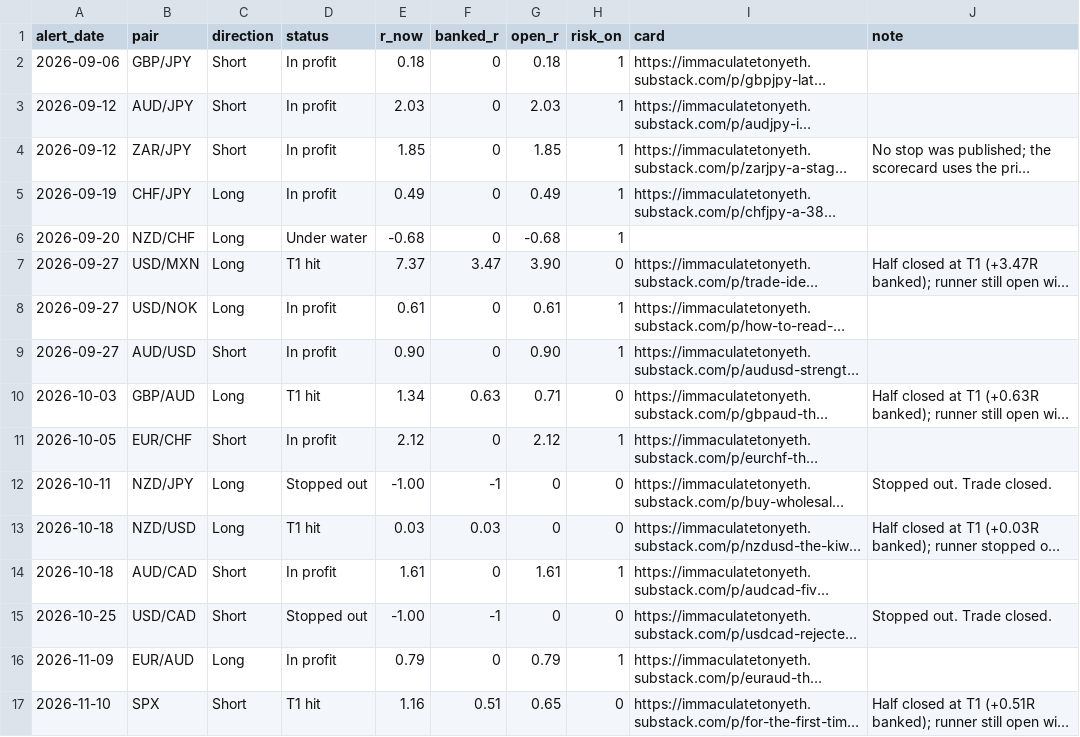
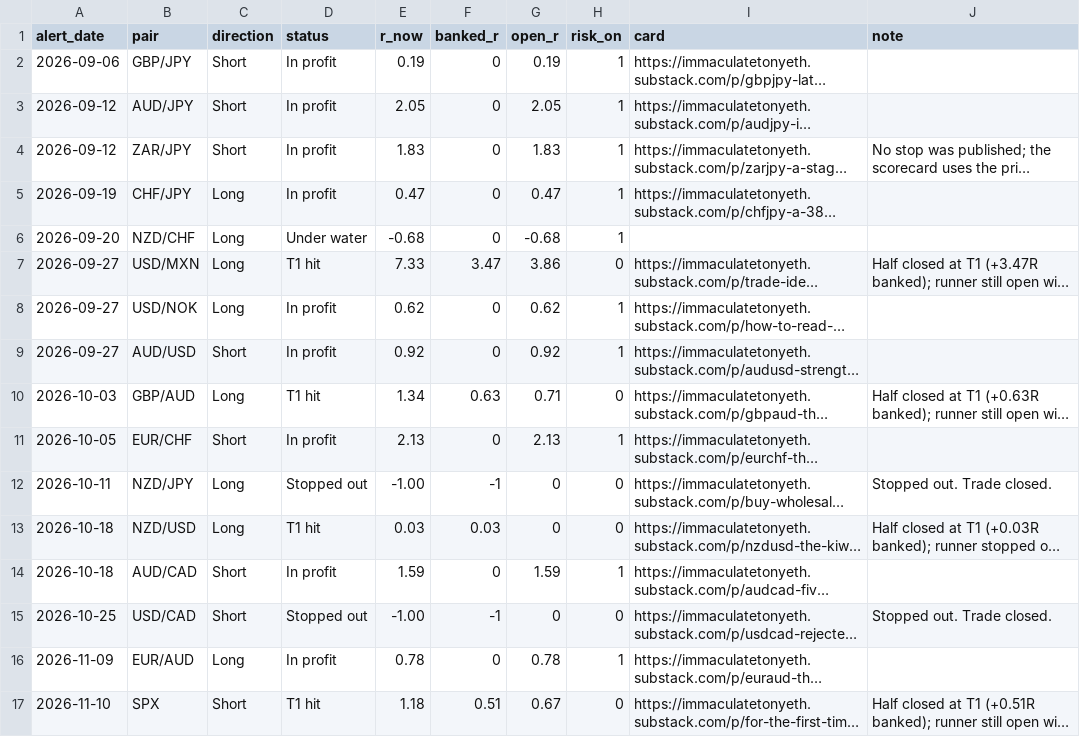
Before and after one commit to HolisticTrader/holistic-market-pulse, a CSV file: scorecard/public.csv, drawn as a sheet; long unchanged cells end in …; the diff names each change by its address in the sheet, - before the commit and + after, or states it on an @@ line.

```diff
--- a/scorecard/public.csv
+++ b/scorecard/public.csv
-E2 (r_now): 0.18
+E2 (r_now): 0.19
-G2 (open_r): 0.18
+G2 (open_r): 0.19
-E3 (r_now): 2.03
+E3 (r_now): 2.05
-G3 (open_r): 2.03
+G3 (open_r): 2.05
-E4 (r_now): 1.85
+E4 (r_now): 1.83
-G4 (open_r): 1.85
+G4 (open_r): 1.83
-E5 (r_now): 0.49
+E5 (r_now): 0.47
-G5 (open_r): 0.49
+G5 (open_r): 0.47
-E7 (r_now): 7.37
+E7 (r_now): 7.33
-G7 (open_r): 3.90
+G7 (open_r): 3.86
-E8 (r_now): 0.61
+E8 (r_now): 0.62
-G8 (open_r): 0.61
+G8 (open_r): 0.62
-E9 (r_now): 0.90
+E9 (r_now): 0.92
-G9 (open_r): 0.90
+G9 (open_r): 0.92
-E11 (r_now): 2.12
+E11 (r_now): 2.13
-G11 (open_r): 2.12
+G11 (open_r): 2.13
-E14 (r_now): 1.61
+E14 (r_now): 1.59
-G14 (open_r): 1.61
+G14 (open_r): 1.59
-E16 (r_now): 0.79
+E16 (r_now): 0.78
-G16 (open_r): 0.79
+G16 (open_r): 0.78
-E17 (r_now): 1.16
+E17 (r_now): 1.18
-G17 (open_r): 0.65
+G17 (open_r): 0.67
```
Also changed, not shown: scorecard/trade_alerts.csv, 1 other file.
